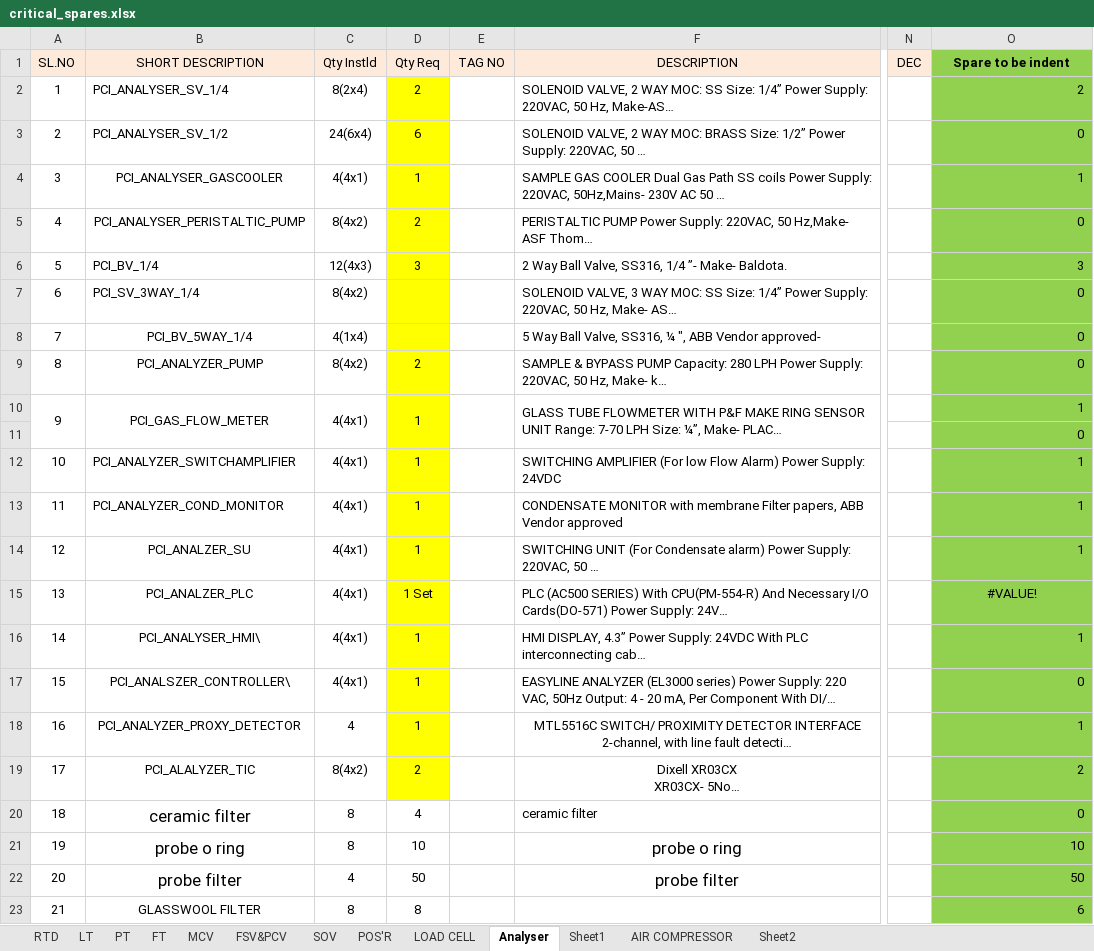
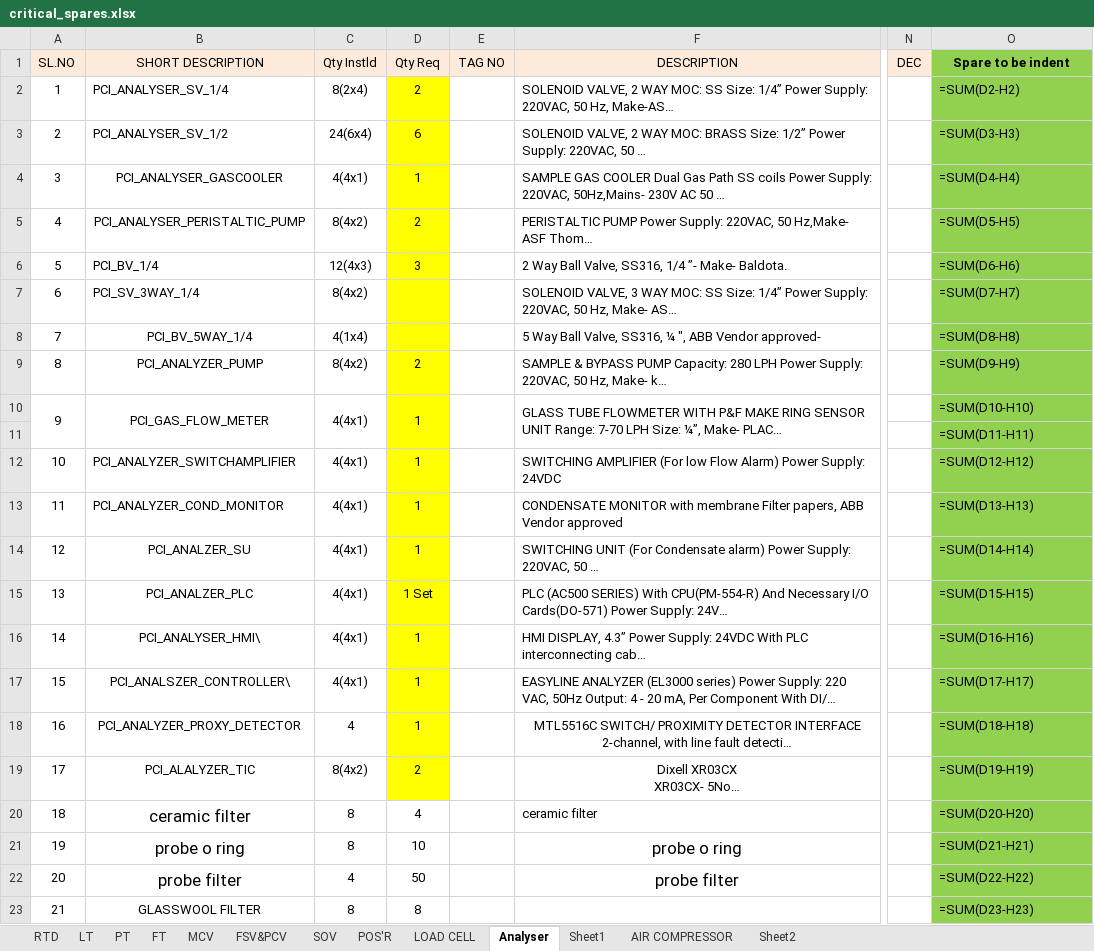
Before and after one commit to rohitaei/ANVIQO, an Excel workbook: database/spares/critical_spares.xlsx, sheet Analyser, drawn as a sheet; only a part is shown, gaps mark what is left out; long unchanged cells end in …; values as stored, in another font and other column widths than the file's, no borders; formulas without a stored value are shown as written; the diff names each change by its address in the sheet, - before the commit and + after, or states it on an @@ line.

Commit message:
Freeze Critical Spares V1.6.6

```diff
--- a/database/spares/critical_spares.xlsx (sheet Analyser)
+++ b/database/spares/critical_spares.xlsx (sheet Analyser)
-O2 (Spare to be indent): 2
+O2 (Spare to be indent): =SUM(D2-H2)
-O3 (Spare to be indent): 0
+O3 (Spare to be indent): =SUM(D3-H3)
-O4 (Spare to be indent): 1
+O4 (Spare to be indent): =SUM(D4-H4)
-O5 (Spare to be indent): 0
+O5 (Spare to be indent): =SUM(D5-H5)
-O6 (Spare to be indent): 3
+O6 (Spare to be indent): =SUM(D6-H6)
-O7 (Spare to be indent): 0
+O7 (Spare to be indent): =SUM(D7-H7)
-O8 (Spare to be indent): 0
+O8 (Spare to be indent): =SUM(D8-H8)
-O9 (Spare to be indent): 0
+O9 (Spare to be indent): =SUM(D9-H9)
-O10 (Spare to be indent): 1
+O10 (Spare to be indent): =SUM(D10-H10)
-D11 fill: #FFFF00
+D11 fill: none
-O11 (Spare to be indent): 0
+O11 (Spare to be indent): =SUM(D11-H11)
-O12 (Spare to be indent): 1
+O12 (Spare to be indent): =SUM(D12-H12)
-O13 (Spare to be indent): 1
+O13 (Spare to be indent): =SUM(D13-H13)
-O14 (Spare to be indent): 1
+O14 (Spare to be indent): =SUM(D14-H14)
-O15 (Spare to be indent): #VALUE!
+O15 (Spare to be indent): =SUM(D15-H15)
-O15 alignment: center
+O15 alignment: left
-O16 (Spare to be indent): 1
+O16 (Spare to be indent): =SUM(D16-H16)
-O17 (Spare to be indent): 0
+O17 (Spare to be indent): =SUM(D17-H17)
-O18 (Spare to be indent): 1
+O18 (Spare to be indent): =SUM(D18-H18)
-O19 (Spare to be indent): 2
+O19 (Spare to be indent): =SUM(D19-H19)
-O20 (Spare to be indent): 0
+O20 (Spare to be indent): =SUM(D20-H20)
-O21 (Spare to be indent): 10
+O21 (Spare to be indent): =SUM(D21-H21)
-O22 (Spare to be indent): 50
+O22 (Spare to be indent): =SUM(D22-H22)
-O23 (Spare to be indent): 6
+O23 (Spare to be indent): =SUM(D23-H23)
```
Also changed, not shown: sheet RTD, sheet PT, sheet FT, sheet FSV&PCV, sheet LT, sheet LOAD CELL, 3 more sheets, hidden cells, 2 other files.
